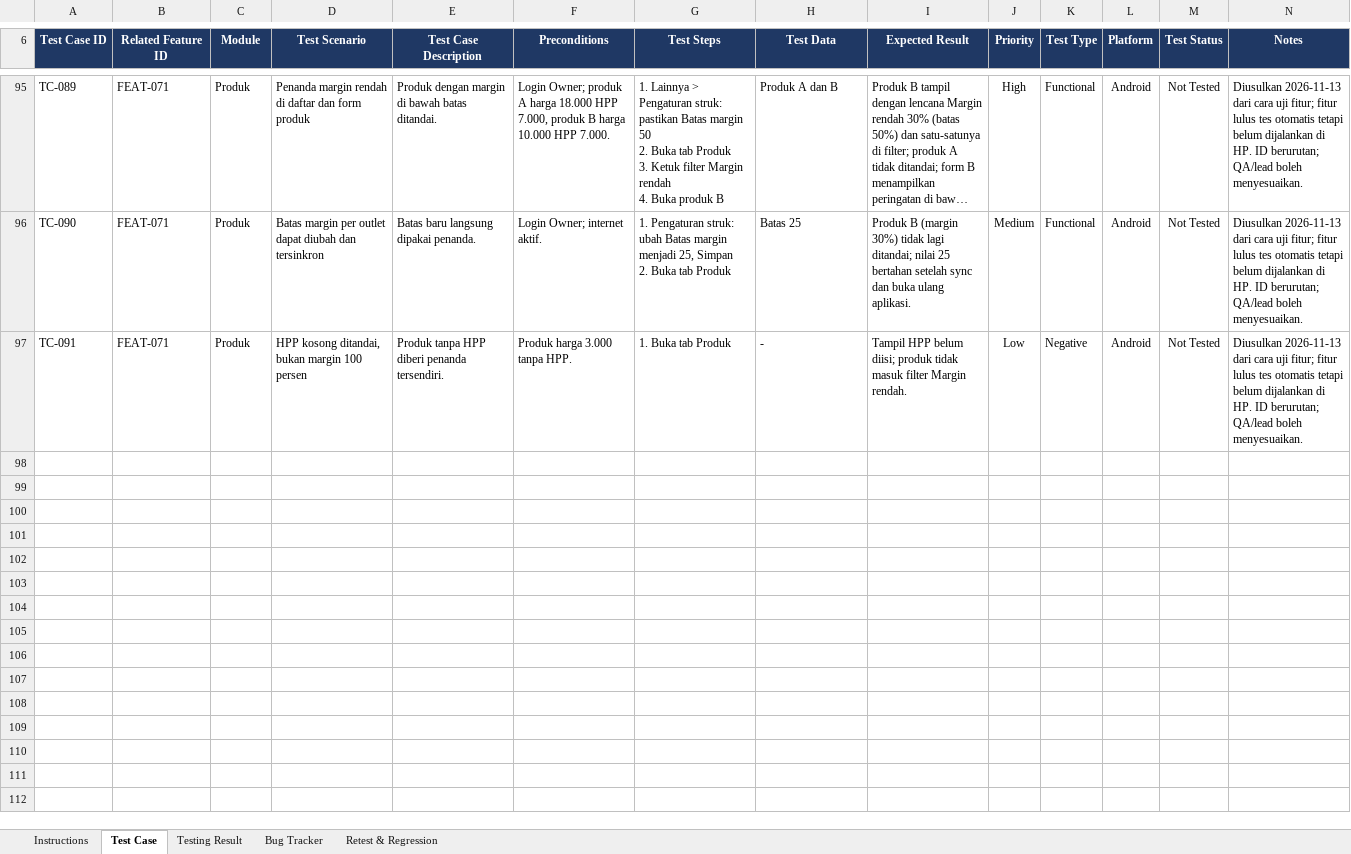
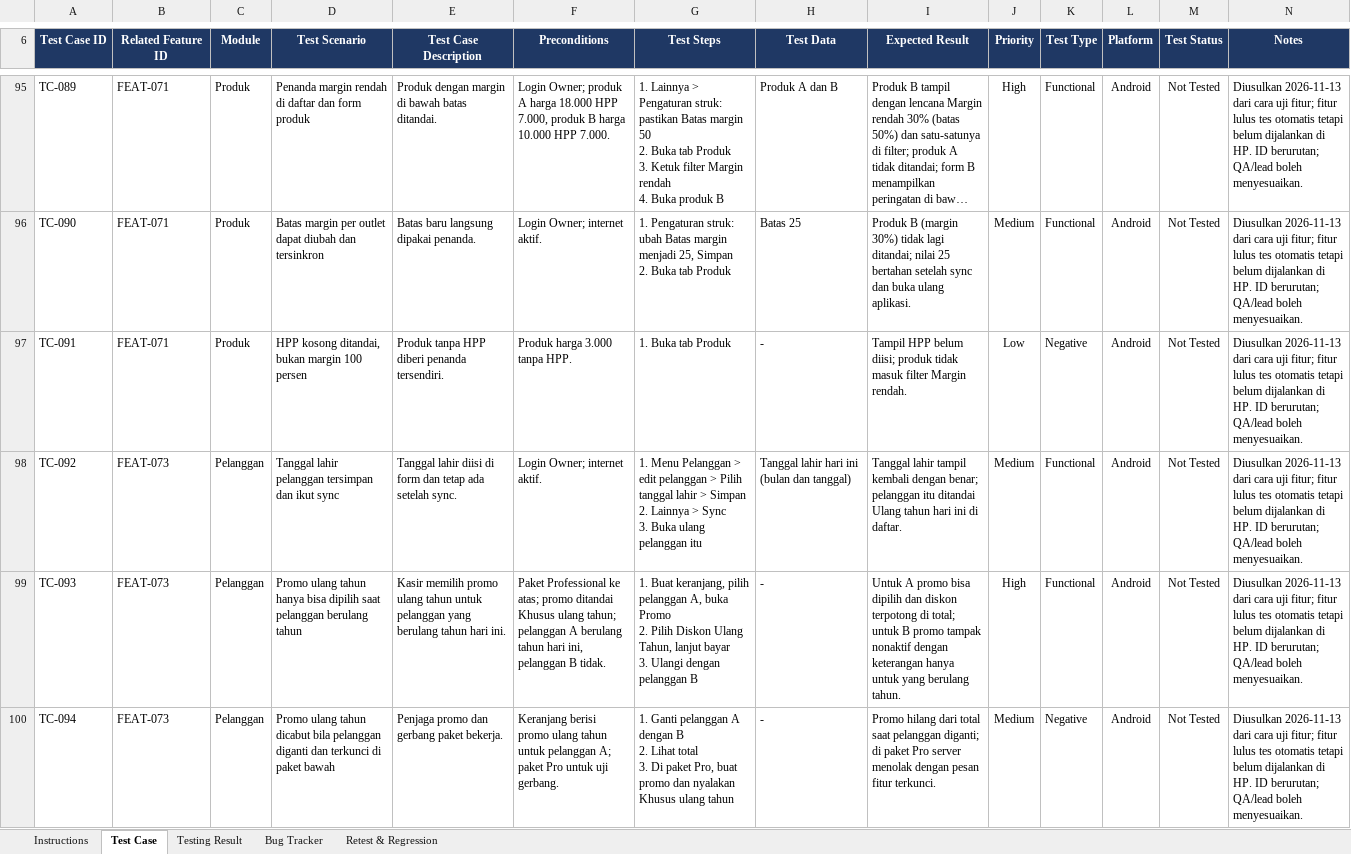
Before and after one commit to imogideveloper/Flutter-Mobile-POS, an Excel workbook: docs/dokumentasi-qa/POS QA & Testing.xlsx, sheet Test Case, drawn as a sheet; only a part is shown, gaps mark what is left out; long unchanged cells end in …; values as stored, in another font and other column widths than the file's, no borders; conditional formats and table styles not drawn; ↵ is a line break in a cell; the diff names each change by its address in the sheet, - before the commit and + after, or states it on an @@ line.

```diff
--- a/docs/dokumentasi-qa/POS QA & Testing.xlsx (sheet Test Case)
+++ b/docs/dokumentasi-qa/POS QA & Testing.xlsx (sheet Test Case)
+row 98: TC-092 | FEAT-073 | Pelanggan | Tanggal lahir pelanggan tersimpan dan ikut sync | Tanggal lahir diisi di form dan tetap ada setelah sync. | Login Owner; internet aktif. | 1. Menu Pelanggan > edit pelanggan > Pilih tanggal lahir > Simpan ↵ 2. Lainnya > Sync ↵ 3. Buka ulang pelanggan itu | Tanggal lahir hari ini (bulan dan tanggal) | Tanggal lahir tampil kembali dengan benar; pelanggan itu ditandai Ulang tahun hari ini di daftar. | Medium | Functional | Android | Not Tested | Diusulkan 2026-11-13 dari cara uji fitur; fitur lulus tes otomatis tetapi belum dijalankan di HP. ID berurutan; QA/lead boleh menyesuaikan.
+row 99: TC-093 | FEAT-073 | Pelanggan | Promo ulang tahun hanya bisa dipilih saat pelanggan berulang tahun | Kasir memilih promo ulang tahun untuk pelanggan yang berulang tahun hari ini. | Paket Professional ke atas; promo ditandai Khusus ulang tahun; pelanggan A berulang tahun hari ini, pelanggan B tidak. | 1. Buat keranjang, pilih pelanggan A, buka Promo ↵ 2. Pilih Diskon Ulang Tahun, lanjut bayar ↵ 3. Ulangi dengan pelanggan B | - | Untuk A promo bisa dipilih dan diskon terpotong di total; untuk B promo tampak nonaktif dengan keterangan hanya untuk yang berulang tahun. | High | Functional | Android | Not Tested | Diusulkan 2026-11-13 dari cara uji fitur; fitur lulus tes otomatis tetapi belum dijalankan di HP. ID berurutan; QA/lead boleh menyesuaikan.
+row 100: TC-094 | FEAT-073 | Pelanggan | Promo ulang tahun dicabut bila pelanggan diganti dan terkunci di paket bawah | Penjaga promo dan gerbang paket bekerja. | Keranjang berisi promo ulang tahun untuk pelanggan A; paket Pro untuk uji gerbang. | 1. Ganti pelanggan A dengan B ↵ 2. Lihat total ↵ 3. Di paket Pro, buat promo dan nyalakan Khusus ulang tahun | - | Promo hilang dari total saat pelanggan diganti; di paket Pro server menolak dengan pesan fitur terkunci. | Medium | Negative | Android | Not Tested | Diusulkan 2026-11-13 dari cara uji fitur; fitur lulus tes otomatis tetapi belum dijalankan di HP. ID berurutan; QA/lead boleh menyesuaikan.
```
Also changed, not shown: sheet Instructions, docs/dokumentasi-qa/POS Project Tracker.xlsx, docs/dokumentasi-qa/POS UAT & Release.xlsx, 33 other files.
